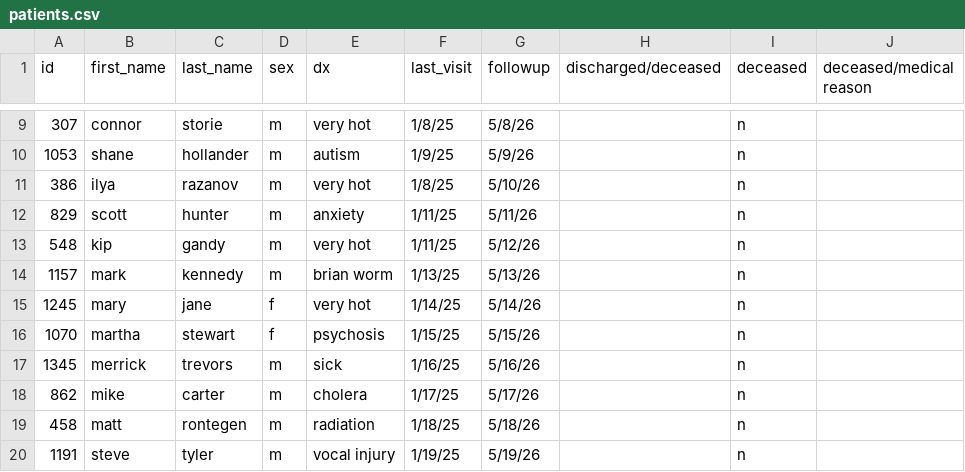
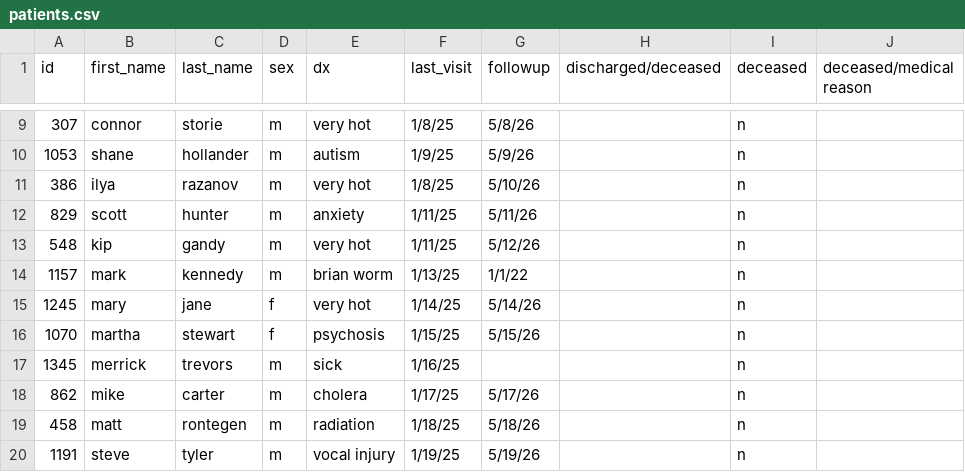
Before and after one commit to AlbertWKing/learning_plotly_dash, a CSV file: patients.csv, drawn as a sheet; only a part is shown, gaps mark what is left out.

Commit message:
add followup tables

```diff
--- a/patients.csv
+++ b/patients.csv
@@ -13,6 +13,6 @@
 548,kip,gandy,m,very hot,1/11/25,5/12/26,,n,
-1157,mark,kennedy,m,brian worm,1/13/25,5/13/26,,n,
+1157,mark,kennedy,m,brian worm,1/13/25,1/1/22,,n,
 1245,mary,jane,f,very hot,1/14/25,5/14/26,,n,
 1070,martha,stewart,f,psychosis,1/15/25,5/15/26,,n,
-1345,merrick,trevors,m,sick,1/16/25,5/16/26,,n,
+1345,merrick,trevors,m,sick,1/16/25,,,n,
 862,mike,carter,m,cholera,1/17/25,5/17/26,,n,
```
Also changed, not shown: 1 other file.
